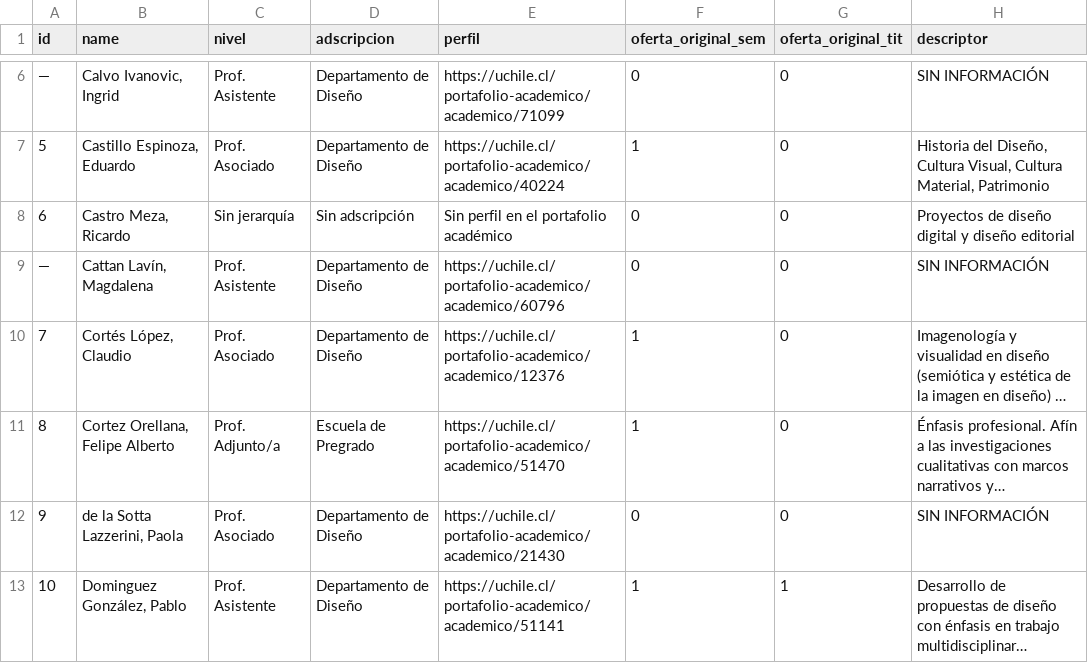
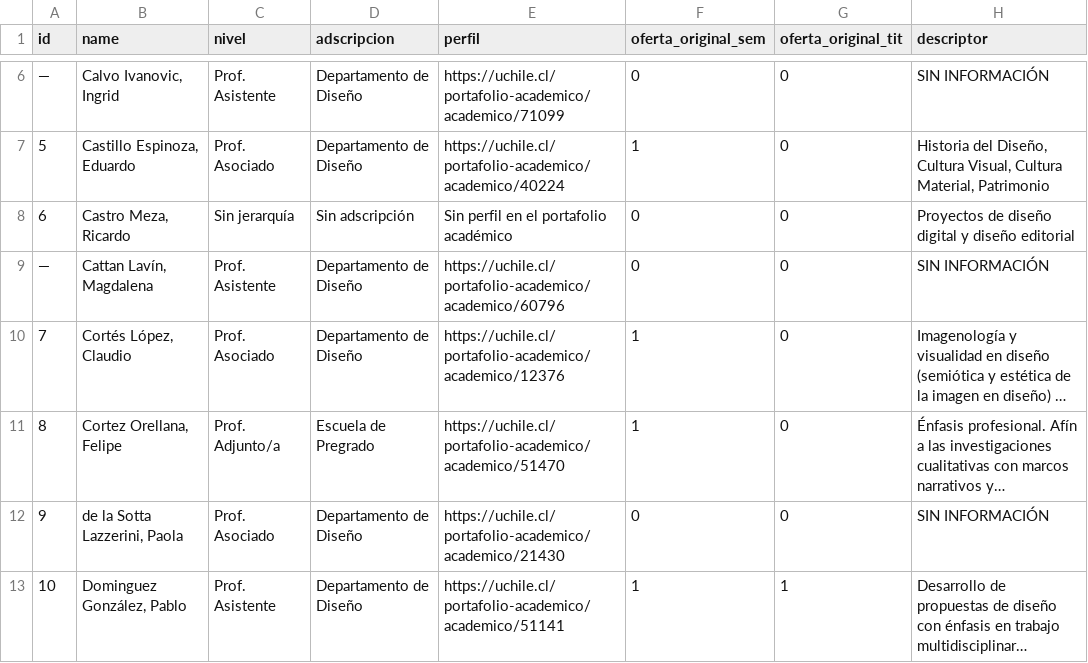
Before and after one commit to FAU-UChile/guiaturas, a CSV file: data/testing.csv, drawn as a sheet; only a part is shown, gaps mark what is left out; long unchanged cells end in …; the diff names each change by its address in the sheet, - before the commit and + after, or states it on an @@ line.

Commit message:
Update testing.csv

```diff
--- a/data/testing.csv
+++ b/data/testing.csv
-B11 (name): Cortez Orellana, Felipe Alberto
+B11 (name): Cortez Orellana, Felipe
```
